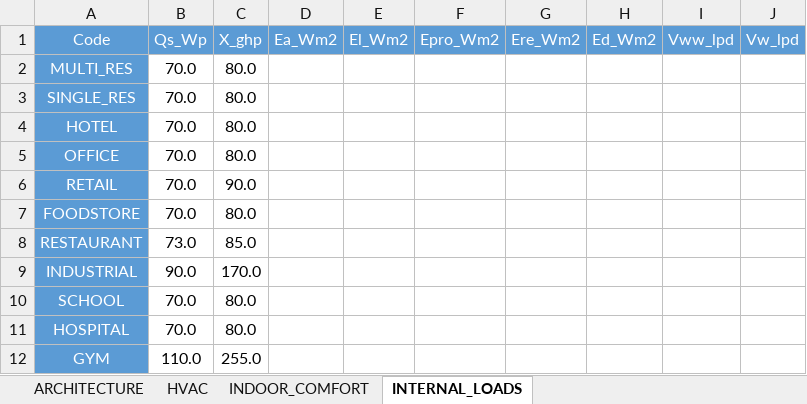
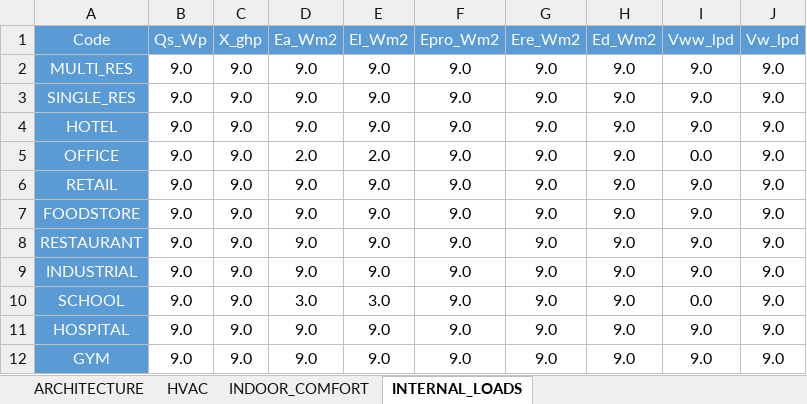
Before and after one commit to architecture-building-systems/CityEnergyAnalyst, an Excel workbook: cea/databases/archetypes/construction_properties_SIN_source.xlsx, sheet INTERNAL_LOADS, drawn as a sheet; only a part is shown; values as stored, in another font and other column widths than the file's, no borders; the diff covers the shown part only; the diff names each change by its address in the sheet, - before the commit and + after, or states it on an @@ line.

```diff
--- a/cea/databases/archetypes/construction_properties_SIN_source.xlsx (sheet INTERNAL_LOADS)
+++ b/cea/databases/archetypes/construction_properties_SIN_source.xlsx (sheet INTERNAL_LOADS)
-B2:B7 (Qs_Wp): 70.0
+B2:B7 (Qs_Wp): 9.0
-C2:C5 (X_ghp): 80.0
+C2:C5 (X_ghp): 9.0
-D2:D4 (Ea_Wm2): (empty)
+D2:D4 (Ea_Wm2): 9.0
-E2:E4 (El_Wm2): (empty)
+E2:E4 (El_Wm2): 9.0
-F2:F12 (Epro_Wm2): (empty)
+F2:F12 (Epro_Wm2): 9.0
-G2:G12 (Ere_Wm2): (empty)
+G2:G12 (Ere_Wm2): 9.0
-H2:H12 (Ed_Wm2): (empty)
+H2:H12 (Ed_Wm2): 9.0
-I2:I4 (Vww_lpd): (empty)
+I2:I4 (Vww_lpd): 9.0
-J2:J12 (Vw_lpd): (empty)
+J2:J12 (Vw_lpd): 9.0
-D5 (Ea_Wm2): (empty)
+D5 (Ea_Wm2): 2.0
-E5 (El_Wm2): (empty)
+E5 (El_Wm2): 2.0
-I5 (Vww_lpd): (empty)
+I5 (Vww_lpd): 0.0
-C6 (X_ghp): 90.0
+C6 (X_ghp): 9.0
-D6:D9 (Ea_Wm2): (empty)
+D6:D9 (Ea_Wm2): 9.0
-E6:E9 (El_Wm2): (empty)
+E6:E9 (El_Wm2): 9.0
-I6:I9 (Vww_lpd): (empty)
+I6:I9 (Vww_lpd): 9.0
-C7 (X_ghp): 80.0
+C7 (X_ghp): 9.0
-B8 (Qs_Wp): 73.0
+B8 (Qs_Wp): 9.0
-C8 (X_ghp): 85.0
+C8 (X_ghp): 9.0
-B9 (Qs_Wp): 90.0
+B9 (Qs_Wp): 9.0
-C9 (X_ghp): 170.0
+C9 (X_ghp): 9.0
-B10:B11 (Qs_Wp): 70.0
+B10:B11 (Qs_Wp): 9.0
-C10:C11 (X_ghp): 80.0
+C10:C11 (X_ghp): 9.0
-D10 (Ea_Wm2): (empty)
+D10 (Ea_Wm2): 3.0
-E10 (El_Wm2): (empty)
+E10 (El_Wm2): 3.0
-I10 (Vww_lpd): (empty)
+I10 (Vww_lpd): 0.0
-D11:D12 (Ea_Wm2): (empty)
+D11:D12 (Ea_Wm2): 9.0
-E11:E12 (El_Wm2): (empty)
+E11:E12 (El_Wm2): 9.0
-I11:I12 (Vww_lpd): (empty)
+I11:I12 (Vww_lpd): 9.0
-B12 (Qs_Wp): 110.0
+B12 (Qs_Wp): 9.0
-C12 (X_ghp): 255.0
+C12 (X_ghp): 9.0
```
Also changed, not shown: 12 added rows and 63 edited cells elsewhere in this sheet, sheet INDOOR_COMFORT, sheet HVAC, sheet ARCHITECTURE, cea/databases/archetypes/construction_properties_SIN.xlsx, 2 other files.
